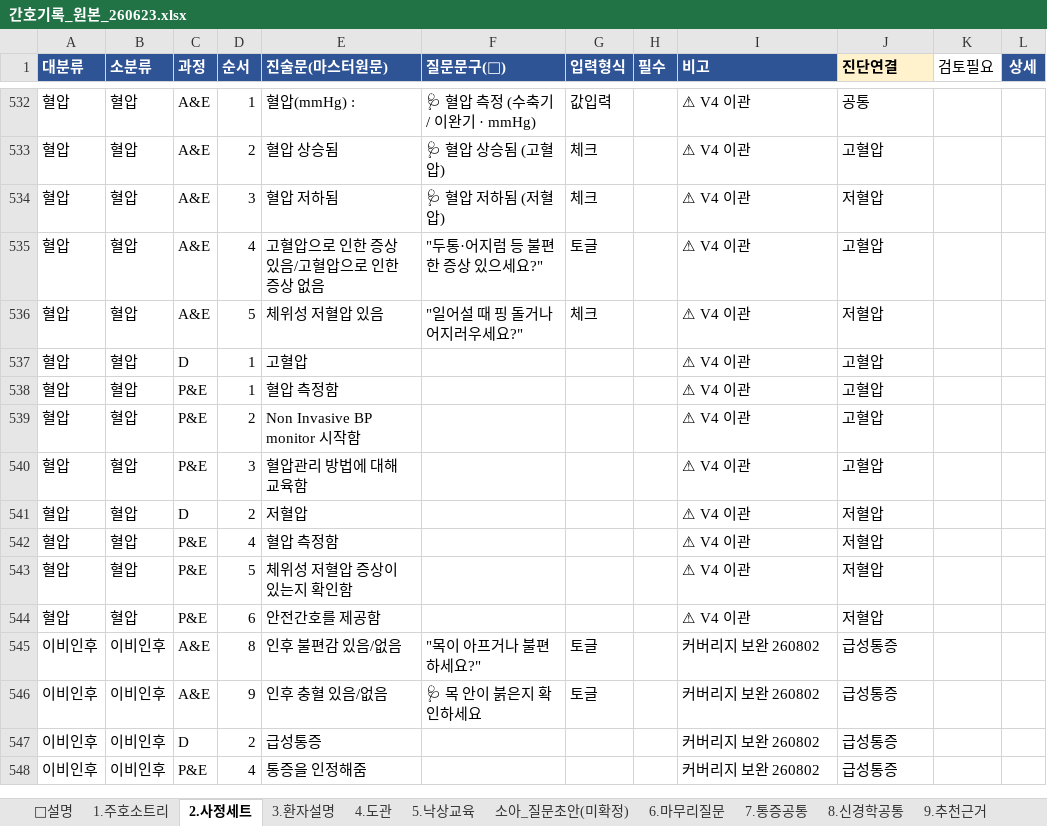
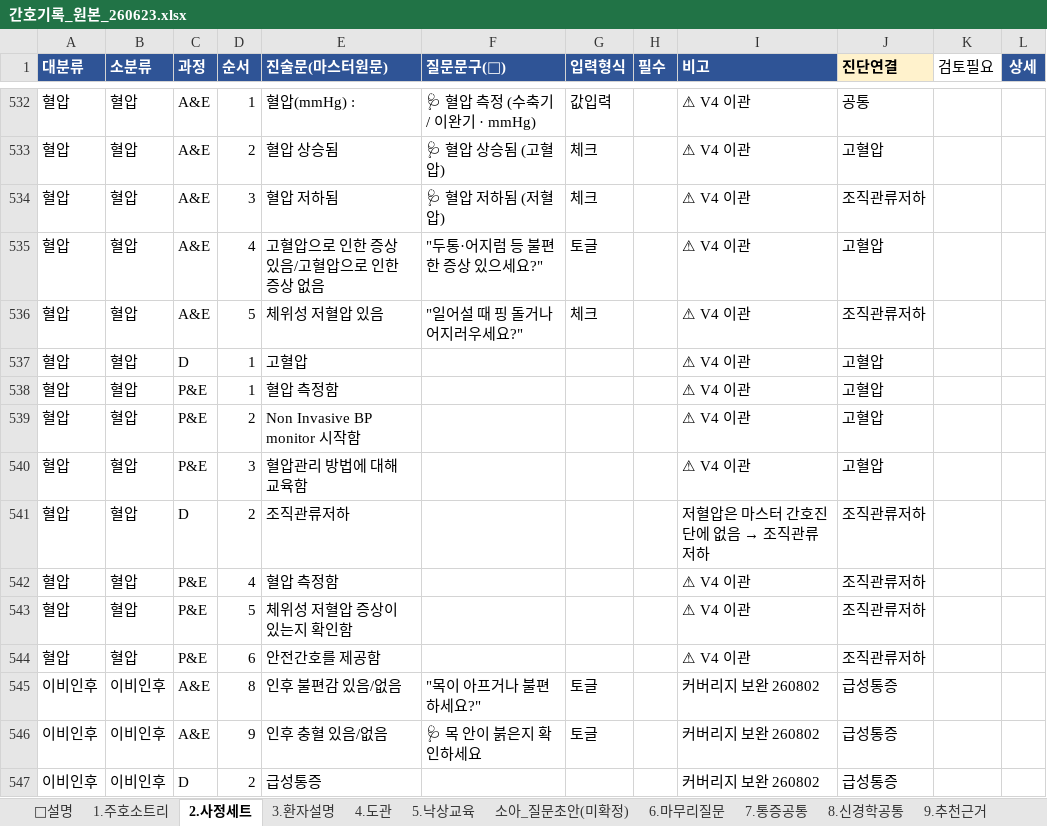
Before and after one commit to chipsjr0614/NFH_New, an Excel workbook: 3_서비스/NFH간호기록/data/간호기록_원본_260623.xlsx, sheet 2.사정세트, drawn as a sheet; only a part is shown, gaps mark what is left out; the shorter side is filled out with more unchanged rows; values as stored, in another font and other column widths than the file's, no borders; the diff names each change by its address in the sheet, - before the commit and + after, or states it on an @@ line.

```diff
--- a/3_서비스/NFH간호기록/data/간호기록_원본_260623.xlsx (sheet 2.사정세트)
+++ b/3_서비스/NFH간호기록/data/간호기록_원본_260623.xlsx (sheet 2.사정세트)
-J534 (진단연결): 저혈압
+J534 (진단연결): 조직관류저하
-J536 (진단연결): 저혈압
+J536 (진단연결): 조직관류저하
-E541 (진술문(마스터원문)): 저혈압
+E541 (진술문(마스터원문)): 조직관류저하
@@ I541 (비고): ⚠ V4 이관 → 저혈압은 마스터 간호진단에 없음 → 조직관류저하 @@
-J541:J544 (진단연결): 저혈압
+J541:J544 (진단연결): 조직관류저하
```
Also changed, not shown: 7 other files.
